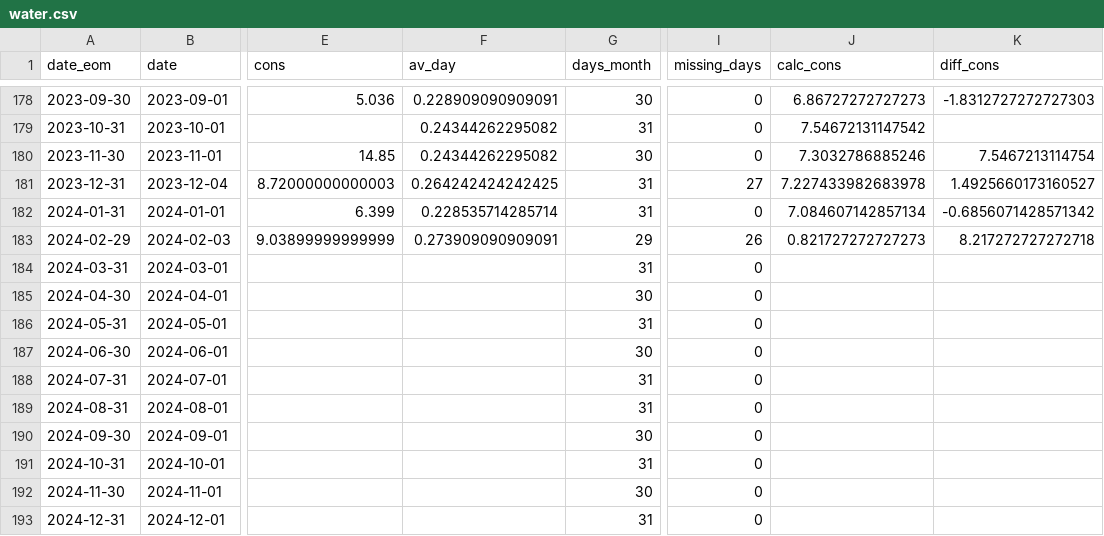
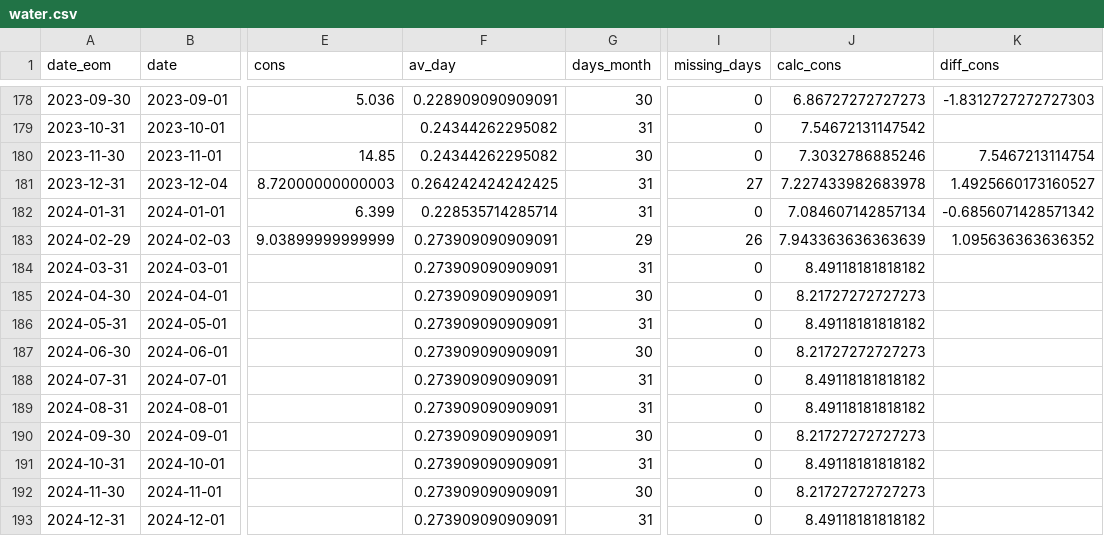
Before and after one commit to czuluagaz/CATY_Management, a CSV file: data_storage/water.csv, drawn as a sheet; only a part is shown, gaps mark what is left out; the diff names each change by its address in the sheet, - before the commit and + after, or states it on an @@ line.

```diff
--- a/data_storage/water.csv
+++ b/data_storage/water.csv
-J183 (calc_cons): 0.821727272727273
+J183 (calc_cons): 7.943363636363639
-K183 (diff_cons): 8.217272727272718
+K183 (diff_cons): 1.095636363636352
-F184:F193 (av_day): (empty)
+F184:F193 (av_day): 0.273909090909091
-J184 (calc_cons): (empty)
+J184 (calc_cons): 8.49118181818182
-J185 (calc_cons): (empty)
+J185 (calc_cons): 8.21727272727273
-J186 (calc_cons): (empty)
+J186 (calc_cons): 8.49118181818182
-J187 (calc_cons): (empty)
+J187 (calc_cons): 8.21727272727273
-J188:J189 (calc_cons): (empty)
+J188:J189 (calc_cons): 8.49118181818182
-J190 (calc_cons): (empty)
+J190 (calc_cons): 8.21727272727273
-J191 (calc_cons): (empty)
+J191 (calc_cons): 8.49118181818182
-J192 (calc_cons): (empty)
+J192 (calc_cons): 8.21727272727273
-J193 (calc_cons): (empty)
+J193 (calc_cons): 8.49118181818182
```
Also changed, not shown: data_storage/gas.csv, data_storage/power.csv, 6 other files.
